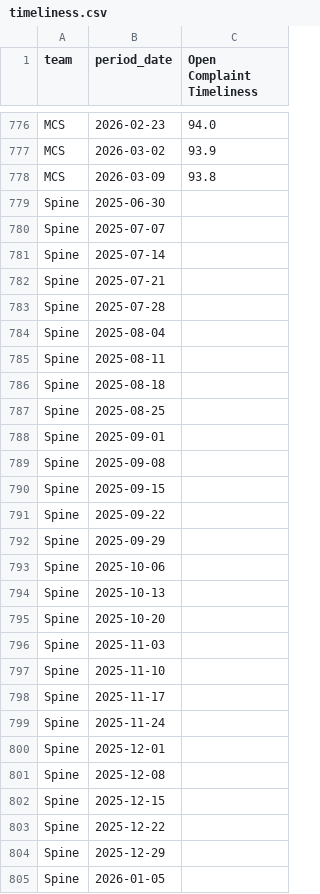
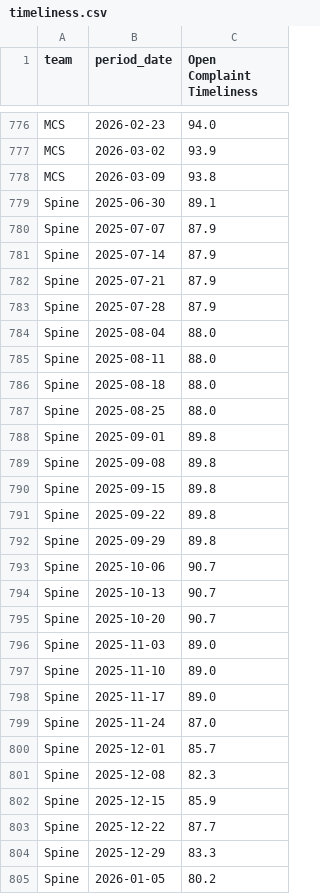
Before and after one commit to 17wadeche/heijunka-dev, a CSV file: timeliness.csv, drawn as a sheet; only a part is shown, gaps mark what is left out; the diff covers the shown part only.

```diff
--- a/timeliness.csv
+++ b/timeliness.csv
@@ -778,28 +778,28 @@ MCS,2026-03-02,93.9
 MCS,2026-03-09,93.8
-Spine,2025-06-30,
-Spine,2025-07-07,
-Spine,2025-07-14,
-Spine,2025-07-21,
-Spine,2025-07-28,
-Spine,2025-08-04,
-Spine,2025-08-11,
-Spine,2025-08-18,
-Spine,2025-08-25,
-Spine,2025-09-01,
-Spine,2025-09-08,
-Spine,2025-09-15,
-Spine,2025-09-22,
-Spine,2025-09-29,
-Spine,2025-10-06,
-Spine,2025-10-13,
-Spine,2025-10-20,
-Spine,2025-11-03,
-Spine,2025-11-10,
-Spine,2025-11-17,
-Spine,2025-11-24,
-Spine,2025-12-01,
-Spine,2025-12-08,
-Spine,2025-12-15,
-Spine,2025-12-22,
-Spine,2025-12-29,
-Spine,2026-01-05,
+Spine,2025-06-30,89.1
+Spine,2025-07-07,87.9
+Spine,2025-07-14,87.9
+Spine,2025-07-21,87.9
+Spine,2025-07-28,87.9
+Spine,2025-08-04,88.0
+Spine,2025-08-11,88.0
+Spine,2025-08-18,88.0
+Spine,2025-08-25,88.0
+Spine,2025-09-01,89.8
+Spine,2025-09-08,89.8
+Spine,2025-09-15,89.8
+Spine,2025-09-22,89.8
+Spine,2025-09-29,89.8
+Spine,2025-10-06,90.7
+Spine,2025-10-13,90.7
+Spine,2025-10-20,90.7
+Spine,2025-11-03,89.0
+Spine,2025-11-10,89.0
+Spine,2025-11-17,89.0
+Spine,2025-11-24,87.0
+Spine,2025-12-01,85.7
+Spine,2025-12-08,82.3
+Spine,2025-12-15,85.9
+Spine,2025-12-22,87.7
+Spine,2025-12-29,83.3
+Spine,2026-01-05,80.2
```
Also changed, not shown: 1 added row and 8 edited cells elsewhere in this file, closures.csv.
